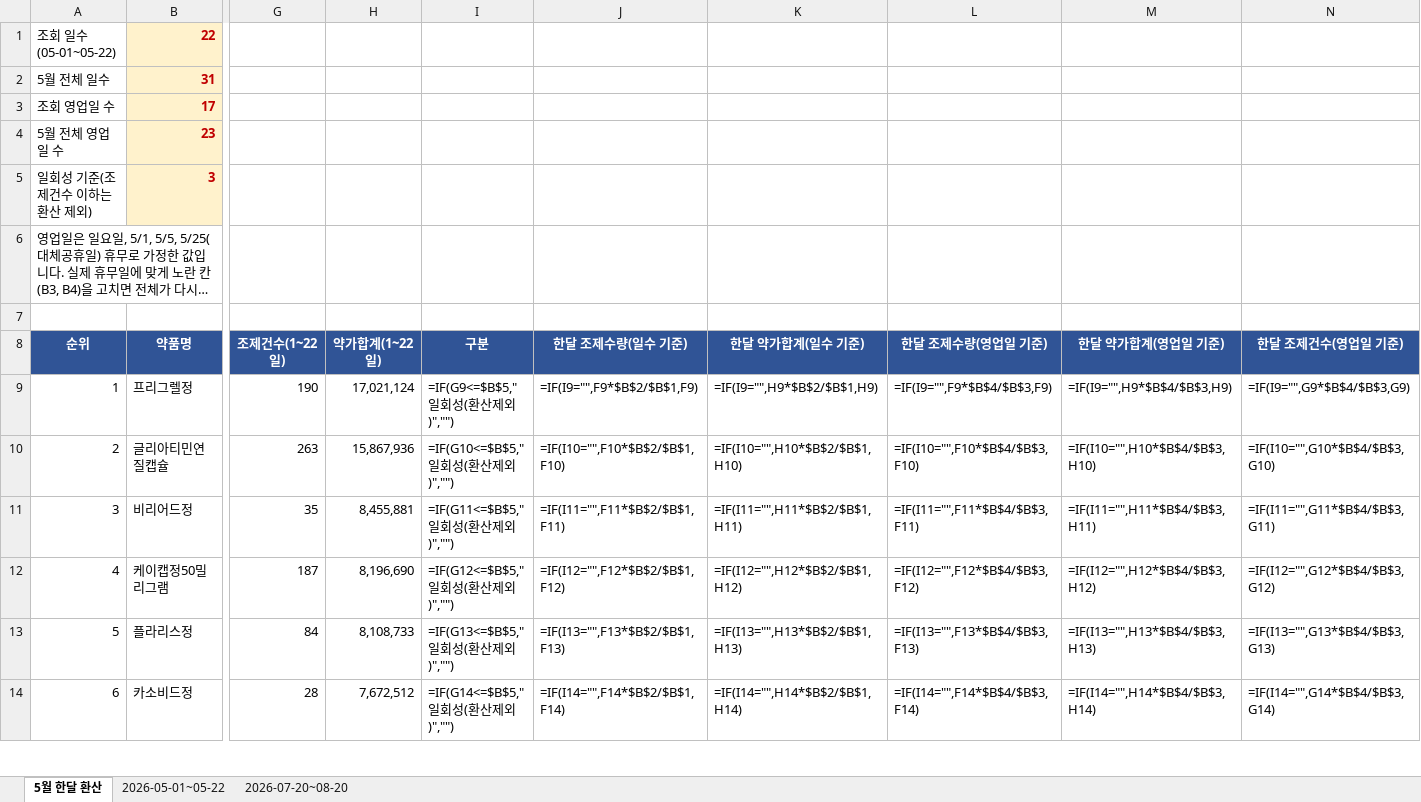
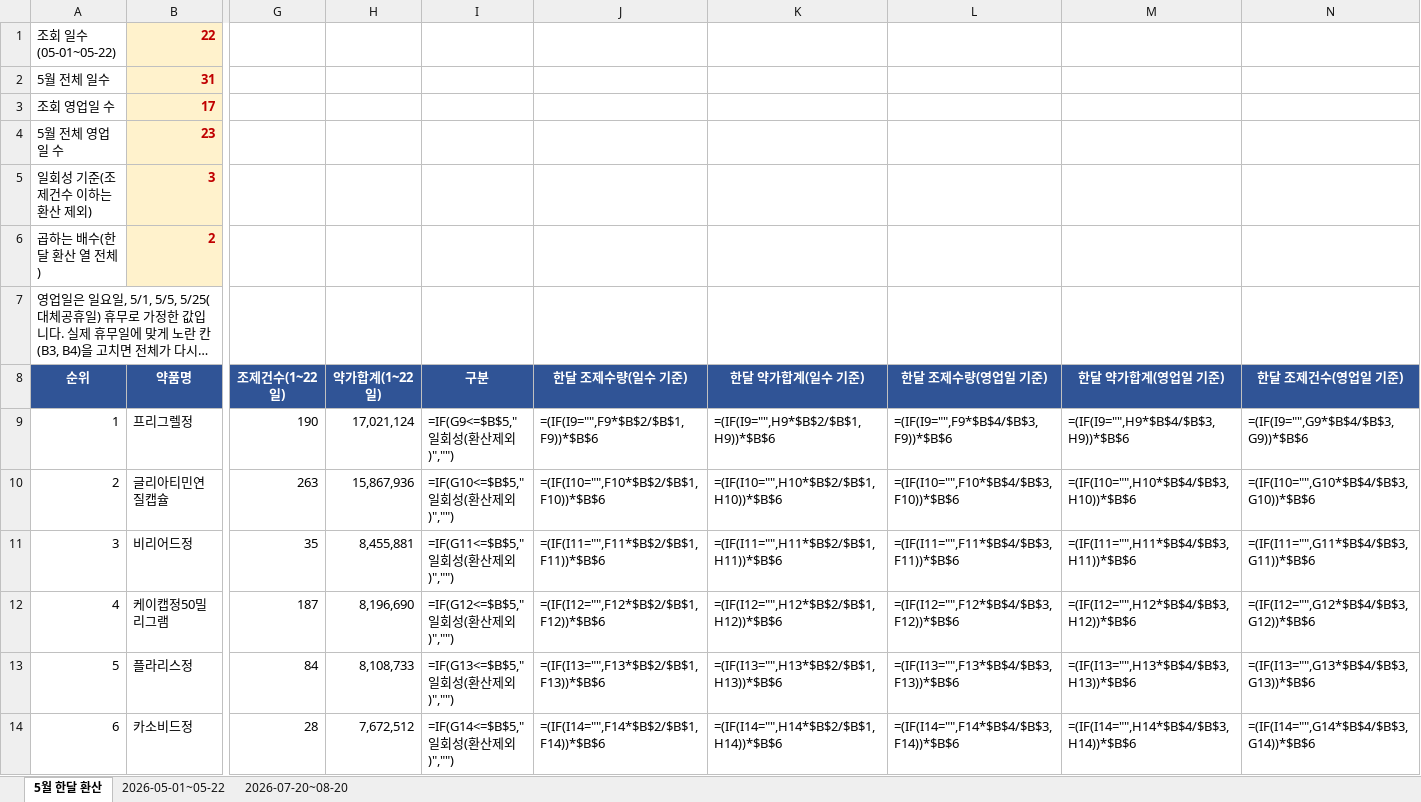
Before and after one commit to ghost9434-byte/my-first-project, an Excel workbook: 조제내역_약가합계순.xlsx, sheet 5월 한달 환산, drawn as a sheet; only a part is shown, gaps mark what is left out; long unchanged cells end in …; values as stored, in another font and other column widths than the file's, no borders; formulas without a stored value are shown as written; removed rows and columns are numbered as before the commit, all else as after; rows hold the shown columns only; the diff covers the shown part only; the diff names each change by its address in the sheet, - before the commit and + after, or states it on an @@ line.

```diff
--- a/조제내역_약가합계순.xlsx (sheet 5월 한달 환산)
+++ b/조제내역_약가합계순.xlsx (sheet 5월 한달 환산)
+row 6: 곱하는 배수(한달 환산 열 전체) | 2
-row 7: (empty)
-J9 (한달 조제수량(일수 기준)): =IF(I9="",F9*$B$2/$B$1,F9)
+J9 (한달 조제수량(일수 기준)): =(IF(I9="",F9*$B$2/$B$1,F9))*$B$6
-K9 (한달 약가합계(일수 기준)): =IF(I9="",H9*$B$2/$B$1,H9)
+K9 (한달 약가합계(일수 기준)): =(IF(I9="",H9*$B$2/$B$1,H9))*$B$6
-L9 (한달 조제수량(영업일 기준)): =IF(I9="",F9*$B$4/$B$3,F9)
+L9 (한달 조제수량(영업일 기준)): =(IF(I9="",F9*$B$4/$B$3,F9))*$B$6
-M9 (한달 약가합계(영업일 기준)): =IF(I9="",H9*$B$4/$B$3,H9)
+M9 (한달 약가합계(영업일 기준)): =(IF(I9="",H9*$B$4/$B$3,H9))*$B$6
-N9 (한달 조제건수(영업일 기준)): =IF(I9="",G9*$B$4/$B$3,G9)
+N9 (한달 조제건수(영업일 기준)): =(IF(I9="",G9*$B$4/$B$3,G9))*$B$6
-J10 (한달 조제수량(일수 기준)): =IF(I10="",F10*$B$2/$B$1,F10)
+J10 (한달 조제수량(일수 기준)): =(IF(I10="",F10*$B$2/$B$1,F10))*$B$6
-K10 (한달 약가합계(일수 기준)): =IF(I10="",H10*$B$2/$B$1,H10)
+K10 (한달 약가합계(일수 기준)): =(IF(I10="",H10*$B$2/$B$1,H10))*$B$6
-L10 (한달 조제수량(영업일 기준)): =IF(I10="",F10*$B$4/$B$3,F10)
+L10 (한달 조제수량(영업일 기준)): =(IF(I10="",F10*$B$4/$B$3,F10))*$B$6
-M10 (한달 약가합계(영업일 기준)): =IF(I10="",H10*$B$4/$B$3,H10)
+M10 (한달 약가합계(영업일 기준)): =(IF(I10="",H10*$B$4/$B$3,H10))*$B$6
-N10 (한달 조제건수(영업일 기준)): =IF(I10="",G10*$B$4/$B$3,G10)
+N10 (한달 조제건수(영업일 기준)): =(IF(I10="",G10*$B$4/$B$3,G10))*$B$6
-J11 (한달 조제수량(일수 기준)): =IF(I11="",F11*$B$2/$B$1,F11)
+J11 (한달 조제수량(일수 기준)): =(IF(I11="",F11*$B$2/$B$1,F11))*$B$6
-K11 (한달 약가합계(일수 기준)): =IF(I11="",H11*$B$2/$B$1,H11)
+K11 (한달 약가합계(일수 기준)): =(IF(I11="",H11*$B$2/$B$1,H11))*$B$6
-L11 (한달 조제수량(영업일 기준)): =IF(I11="",F11*$B$4/$B$3,F11)
+L11 (한달 조제수량(영업일 기준)): =(IF(I11="",F11*$B$4/$B$3,F11))*$B$6
-M11 (한달 약가합계(영업일 기준)): =IF(I11="",H11*$B$4/$B$3,H11)
+M11 (한달 약가합계(영업일 기준)): =(IF(I11="",H11*$B$4/$B$3,H11))*$B$6
-N11 (한달 조제건수(영업일 기준)): =IF(I11="",G11*$B$4/$B$3,G11)
+N11 (한달 조제건수(영업일 기준)): =(IF(I11="",G11*$B$4/$B$3,G11))*$B$6
-J12 (한달 조제수량(일수 기준)): =IF(I12="",F12*$B$2/$B$1,F12)
+J12 (한달 조제수량(일수 기준)): =(IF(I12="",F12*$B$2/$B$1,F12))*$B$6
-K12 (한달 약가합계(일수 기준)): =IF(I12="",H12*$B$2/$B$1,H12)
+K12 (한달 약가합계(일수 기준)): =(IF(I12="",H12*$B$2/$B$1,H12))*$B$6
-L12 (한달 조제수량(영업일 기준)): =IF(I12="",F12*$B$4/$B$3,F12)
+L12 (한달 조제수량(영업일 기준)): =(IF(I12="",F12*$B$4/$B$3,F12))*$B$6
-M12 (한달 약가합계(영업일 기준)): =IF(I12="",H12*$B$4/$B$3,H12)
+M12 (한달 약가합계(영업일 기준)): =(IF(I12="",H12*$B$4/$B$3,H12))*$B$6
-N12 (한달 조제건수(영업일 기준)): =IF(I12="",G12*$B$4/$B$3,G12)
+N12 (한달 조제건수(영업일 기준)): =(IF(I12="",G12*$B$4/$B$3,G12))*$B$6
-J13 (한달 조제수량(일수 기준)): =IF(I13="",F13*$B$2/$B$1,F13)
+J13 (한달 조제수량(일수 기준)): =(IF(I13="",F13*$B$2/$B$1,F13))*$B$6
-K13 (한달 약가합계(일수 기준)): =IF(I13="",H13*$B$2/$B$1,H13)
+K13 (한달 약가합계(일수 기준)): =(IF(I13="",H13*$B$2/$B$1,H13))*$B$6
-L13 (한달 조제수량(영업일 기준)): =IF(I13="",F13*$B$4/$B$3,F13)
+L13 (한달 조제수량(영업일 기준)): =(IF(I13="",F13*$B$4/$B$3,F13))*$B$6
-M13 (한달 약가합계(영업일 기준)): =IF(I13="",H13*$B$4/$B$3,H13)
+M13 (한달 약가합계(영업일 기준)): =(IF(I13="",H13*$B$4/$B$3,H13))*$B$6
-N13 (한달 조제건수(영업일 기준)): =IF(I13="",G13*$B$4/$B$3,G13)
+N13 (한달 조제건수(영업일 기준)): =(IF(I13="",G13*$B$4/$B$3,G13))*$B$6
-J14 (한달 조제수량(일수 기준)): =IF(I14="",F14*$B$2/$B$1,F14)
+J14 (한달 조제수량(일수 기준)): =(IF(I14="",F14*$B$2/$B$1,F14))*$B$6
-K14 (한달 약가합계(일수 기준)): =IF(I14="",H14*$B$2/$B$1,H14)
+K14 (한달 약가합계(일수 기준)): =(IF(I14="",H14*$B$2/$B$1,H14))*$B$6
-L14 (한달 조제수량(영업일 기준)): =IF(I14="",F14*$B$4/$B$3,F14)
+L14 (한달 조제수량(영업일 기준)): =(IF(I14="",F14*$B$4/$B$3,F14))*$B$6
-M14 (한달 약가합계(영업일 기준)): =IF(I14="",H14*$B$4/$B$3,H14)
+M14 (한달 약가합계(영업일 기준)): =(IF(I14="",H14*$B$4/$B$3,H14))*$B$6
-N14 (한달 조제건수(영업일 기준)): =IF(I14="",G14*$B$4/$B$3,G14)
+N14 (한달 조제건수(영업일 기준)): =(IF(I14="",G14*$B$4/$B$3,G14))*$B$6
```
Also changed, not shown: 195 edited cells elsewhere in this sheet.
